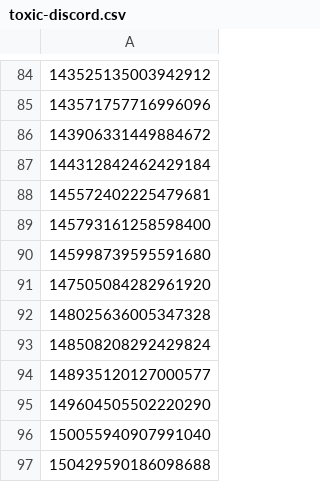
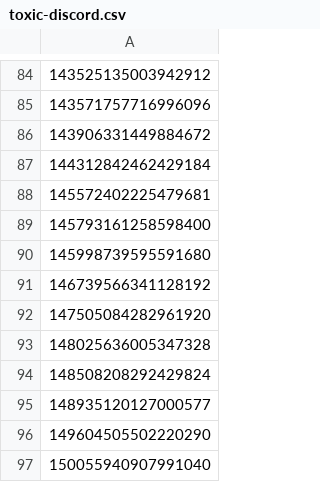
Before and after one commit to avidansternberg/project-blocklist, a CSV file: user_lists/toxic-discord.csv, drawn as a sheet; only a part is shown, gaps mark what is left out; the shorter side is filled out with more unchanged rows; the diff names each change by its address in the sheet, - before the commit and + after, or states it on an @@ line.

```diff
--- a/user_lists/toxic-discord.csv
+++ b/user_lists/toxic-discord.csv
+row 91: 146739566341128192
```
Also changed, not shown: domain_lists/scam.csv, ip_lists/abusive-ips.v4.csv, 1 other file.
